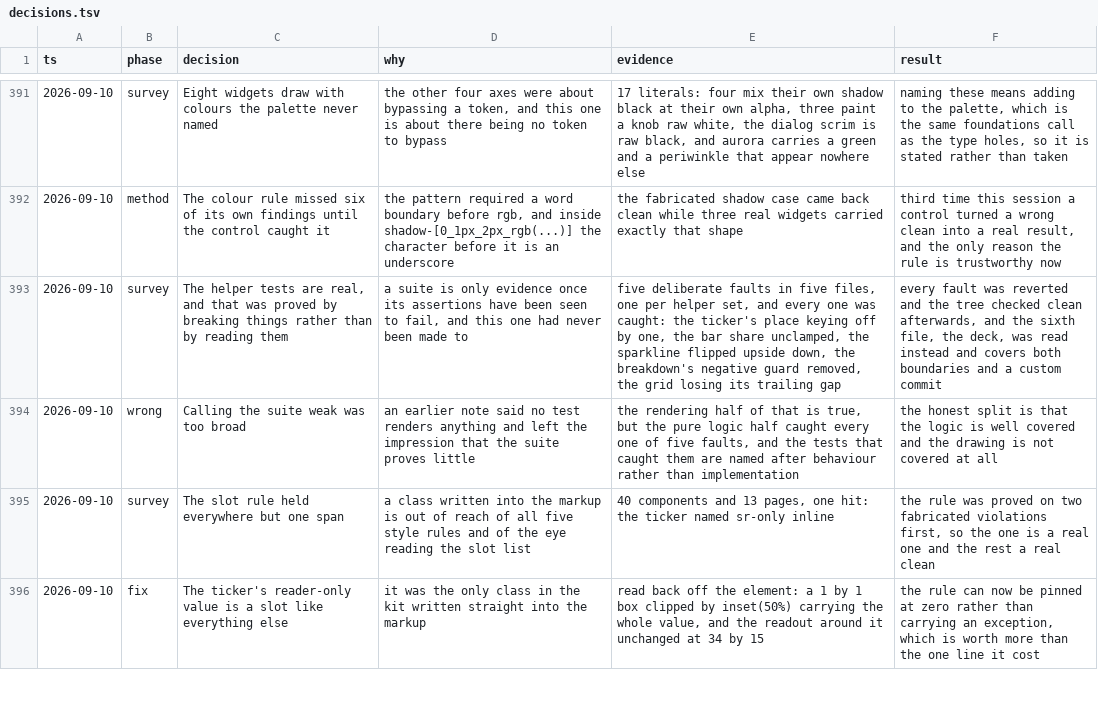
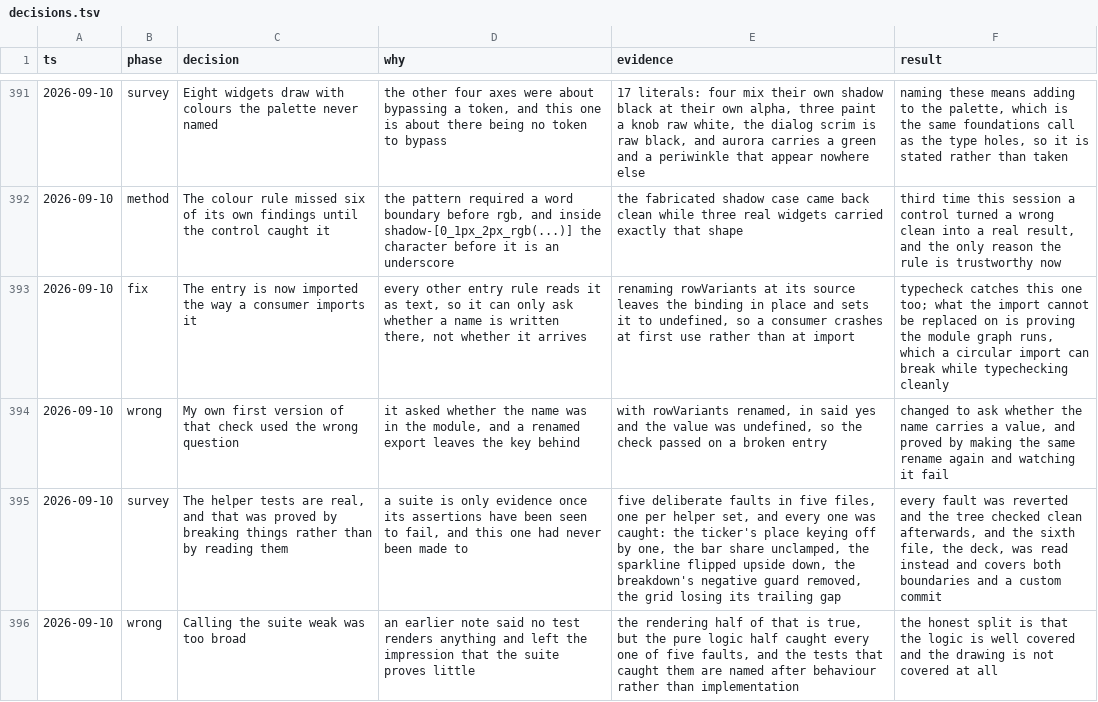
Before and after one commit to tyler-mitchell/infinite-canvas, a TSV file: packages/polkadot-ui/docs/internal/decisions.tsv, drawn as a sheet; only a part is shown, gaps mark what is left out; the shorter side is filled out with more unchanged rows; the diff names each change by its address in the sheet, - before the commit and + after, or states it on an @@ line.

Commit message:
test(polkadot-ui): import the entry the way a consumer imports it
Every other entry rule reads the entry as text, so it can only ask whether a name is
written there. A name can be written and still not arrive. Renaming rowVariants at its
source leaves the binding in place and sets it to undefined, so a consumer would crash at
first use rather than fail at import.

Typecheck catches that particular rename as well. What an actual import cannot be replaced
on is proving the module graph runs at all, which a circular import can break while
typechecking cleanly.

The first version of this check asked the wrong question. It asked whether the name was in
the module, and a renamed export leaves the key behind: with rowVariants renamed, `in` said
yes while the value was undefined, so the check passed on a broken entry. It now asks
whether the name carries a value, proved by making the same rename again and watching it
fail. Both renames were reverted and the tree checked clean.

```diff
--- a/packages/polkadot-ui/docs/internal/decisions.tsv
+++ b/packages/polkadot-ui/docs/internal/decisions.tsv
+row 393: 2026-09-10 | fix | The entry is now imported the way a consumer imports it | every other entry rule reads it as text, so it can only ask whether a name is written there, not whether it arrives | renaming rowVariants at its source leaves the binding in place and sets it to undefined, so a consumer crashes at first use rather than at import | typecheck catches this one too; what the import cannot be replaced on is proving the module graph runs, which a circular import can break while typechecking cleanly
+row 394: 2026-09-10 | wrong | My own first version of that check used the wrong question | it asked whether the name was in the module, and a renamed export leaves the key behind | with rowVariants renamed, in said yes and the value was undefined, so the check passed on a broken entry | changed to ask whether the name carries a value, and proved by making the same rename again and watching it fail
```
Also changed, not shown: 1 other file.
